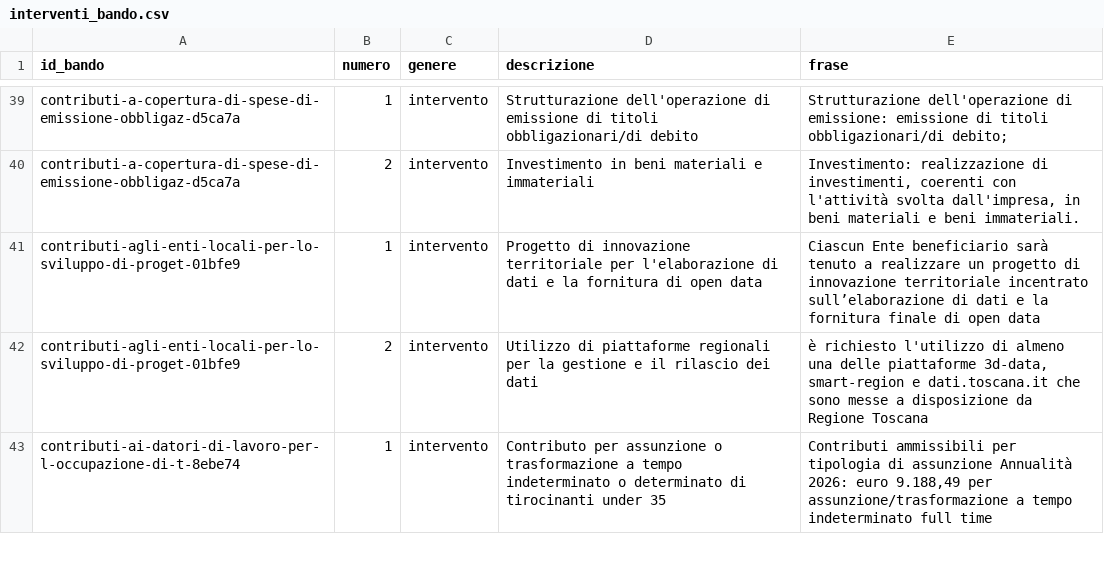
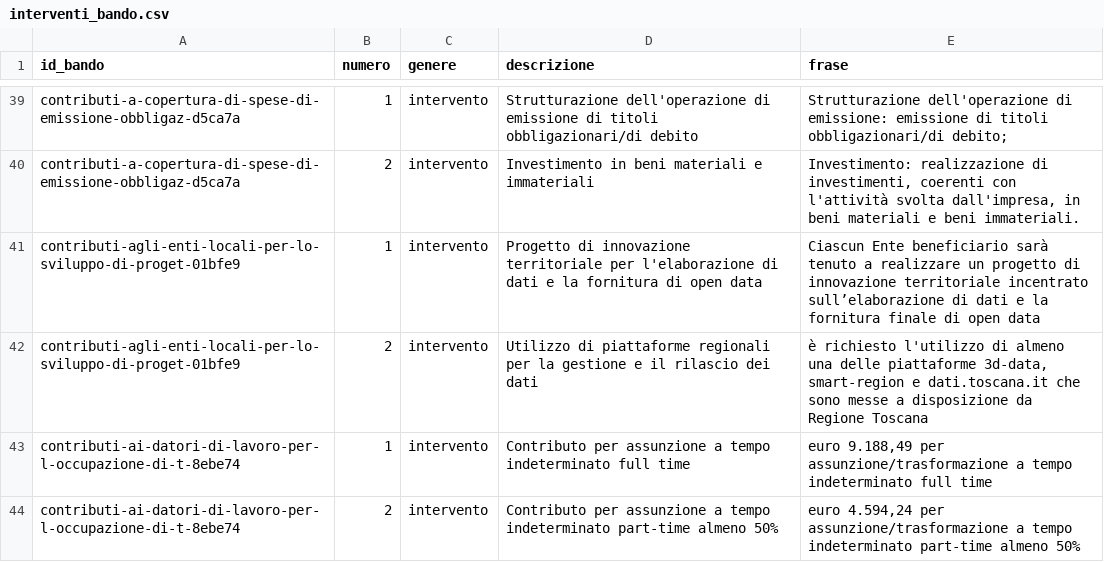
Before and after one commit to Pbpiombo/rag-bandi-comunali, a CSV file: data/processed/interventi_bando.csv, drawn as a sheet; only a part is shown, gaps mark what is left out; the diff covers the shown part only.

```diff
--- a/data/processed/interventi_bando.csv
+++ b/data/processed/interventi_bando.csv
@@ -42,2 +42,3 @@ contributi-agli-enti-locali-per-lo-sviluppo-di-proget-01bfe9,1,intervento,Proget
 contributi-agli-enti-locali-per-lo-sviluppo-di-proget-01bfe9,2,intervento,Utilizzo di piattaforme regionali per la gestione e il rilascio dei dati,"è richiesto l'utilizzo di almeno una delle piattaforme 3d-data, smart-region e dati.toscana.it che sono messe a disposizione da Regione Toscana"
-contributi-ai-datori-di-lavoro-per-l-occupazione-di-t-8ebe74,1,intervento,Contributo per assunzione o trasformazione a tempo indeterminato o determinato di tirocinanti under 35,"Contributi ammissibili per tipologia di assunzione Annualità 2026: euro 9.188,49 per assunzione/trasformazione a tempo indeterminato full time"
+contributi-ai-datori-di-lavoro-per-l-occupazione-di-t-8ebe74,1,intervento,Contributo per assunzione a tempo indeterminato full time,"euro 9.188,49 per assunzione/trasformazione a tempo indeterminato full time"
+contributi-ai-datori-di-lavoro-per-l-occupazione-di-t-8ebe74,2,intervento,Contributo per assunzione a tempo indeterminato part-time almeno 50%,"euro 4.594,24 per assunzione/trasformazione a tempo indeterminato part-time almeno 50%"
```
Also changed, not shown: 2 added rows, 4 removed rows and 18 edited cells elsewhere in this file, data/processed/bandi.csv, data/processed/scadenze_bando.csv, 13 other files.
